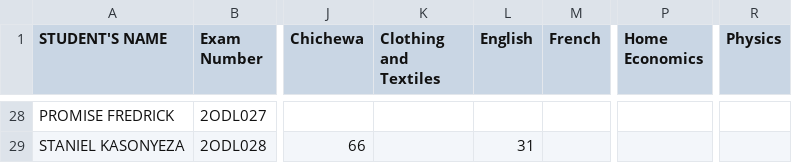
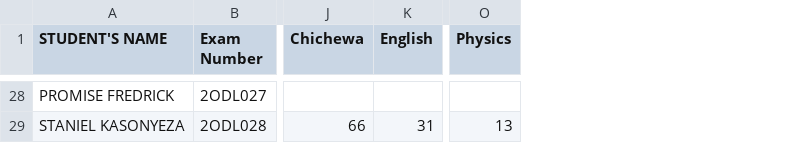
Before and after one commit to enitac/en1, a CSV file: form2.csv, drawn as a sheet; only a part is shown, gaps mark what is left out; removed rows and columns are numbered as before the commit, all else as after; the diff covers the shown part only; the diff names each change by its address in the sheet, - before the commit and + after, or states it on an @@ line.

Commit message:
Update: form2 - Physics (28/04/2026, 15:38:34)

```diff
--- a/form2.csv
+++ b/form2.csv
-column K (Clothing and Textiles), empty
-column M (French), empty
-column P (Home Economics), empty
-O29 (Physics): (empty)
+O29 (Physics): 13
```
Also changed, not shown: 19 edited cells elsewhere in this file.
